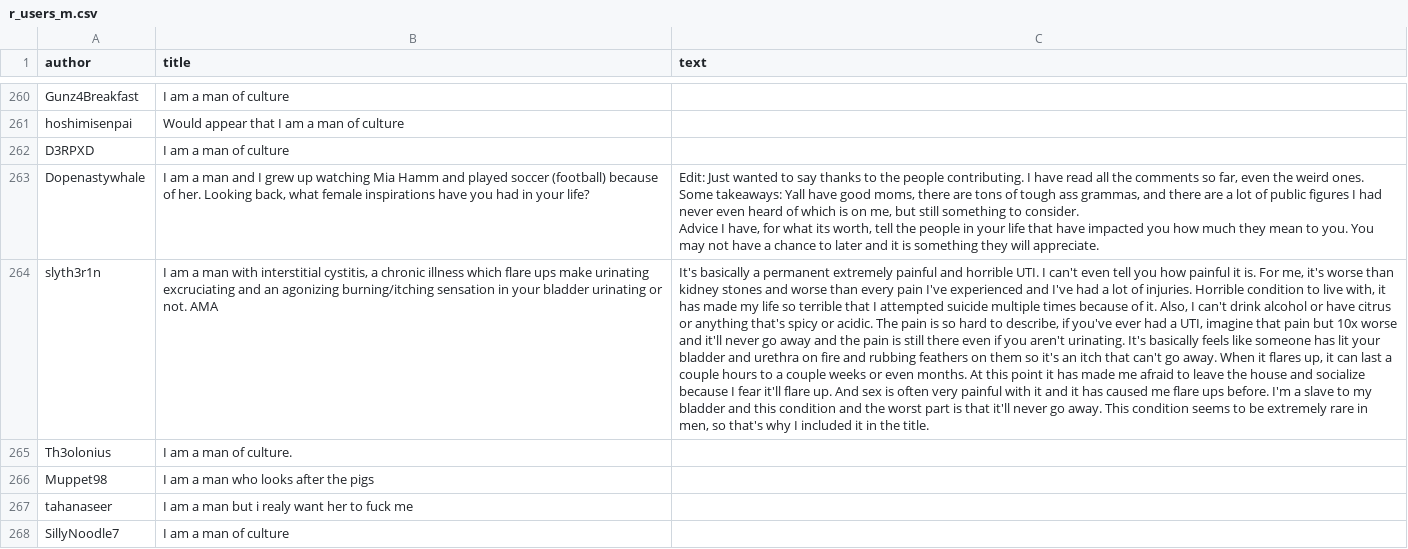
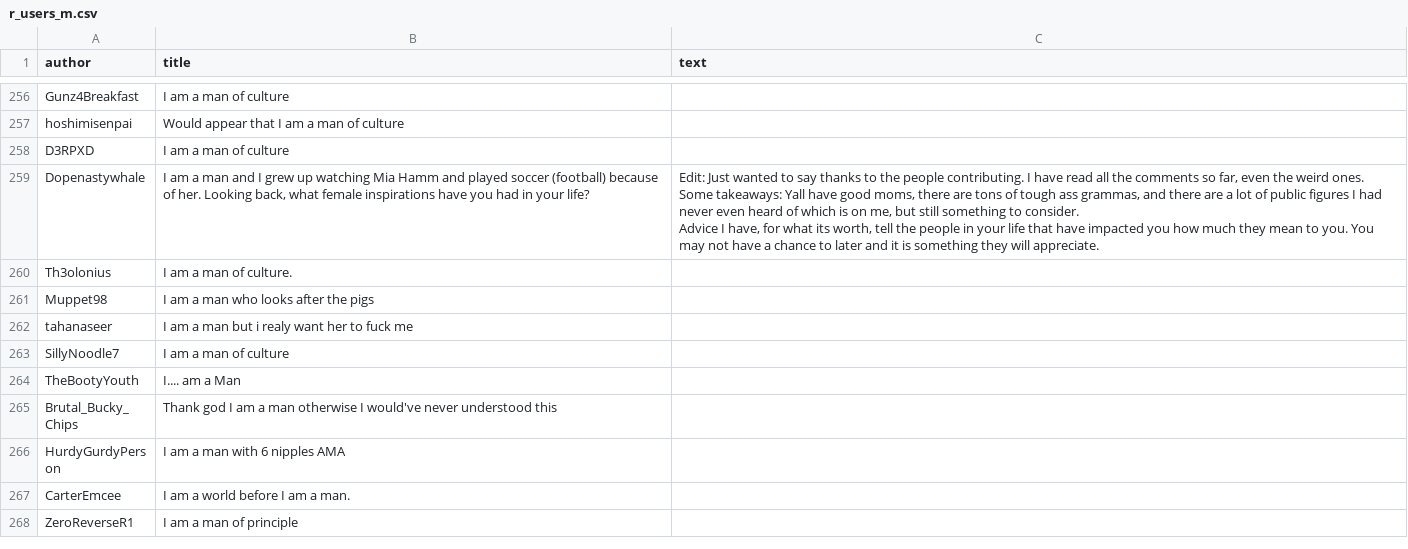
Before and after one commit to Malon242/GenPred, a CSV file: Data/Reddit Data/r_users_m.csv, drawn as a sheet; only a part is shown, gaps mark what is left out; the shorter side is filled out with more unchanged rows; the diff covers the shown part only; the diff names each change by its address in the sheet, - before the commit and + after, or states it on an @@ line.

Commit message:
Added Reddit submissions data

```diff
--- a/Data/Reddit Data/r_users_m.csv
+++ b/Data/Reddit Data/r_users_m.csv
-row 264: slyth3r1n | I am a man with interstitial cystitis, a chronic illness which flare ups make urinating excruciating and an agonizing burning/itching sensation in your bladder urinating or not. AMA | It's basically a permanent extremely painful and horrible UTI. I can't even tell you how painful it is. For me, it's worse than kidney stones and worse than every pain I've experienced and I've had a lot of injuries. Horrible condition to live with, it has made my life so terrible that I attempted suicide multiple times because of it. Also, I can't drink alcohol or have citrus or anything that's spicy or acidic. The pain is so hard to describe, if you've ever had a UTI, imagine that pain but 10x worse and it'll never go away and the pain is still there even if you aren't urinating. It's basically feels like someone has lit your bladder and urethra on fire and rubbing feathers on them so it's an itch that can't go away. When it flares up, it can last a couple hours to a couple weeks or even months. At this point it has made me afraid to leave the house and socialize because I fear it'll flare up. And sex is often very painful with it and it has caused me flare ups before. I'm a slave to my bladder and this condition and the worst part is that it'll never go away. This condition seems to be extremely rare in men, so that's why I included it in the title.
```
Also changed, not shown: 5 removed rows elsewhere in this file, Data/Reddit Data/r_users_f.csv, Data/Reddit Data/r_users_nb.csv, 6 other files.
